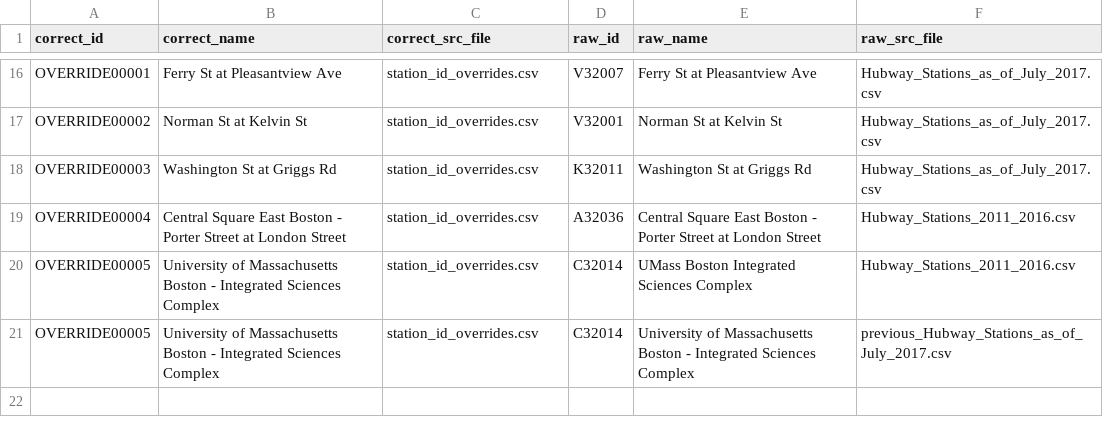
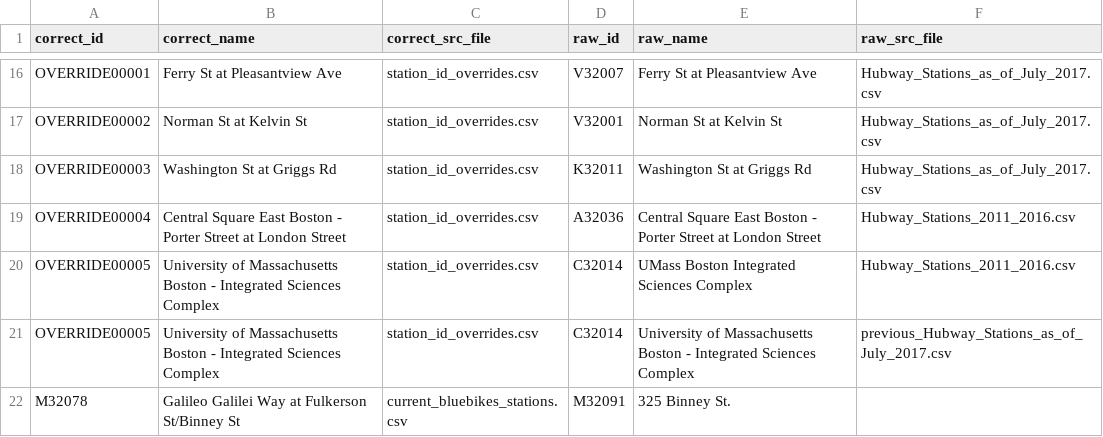
Before and after one commit to ginic/bluebikes-importer, a CSV file: src/bluebikes/stations/published/station_mapping.csv, drawn as a sheet; only a part is shown, gaps mark what is left out; the diff names each change by its address in the sheet, - before the commit and + after, or states it on an @@ line.

```diff
--- a/src/bluebikes/stations/published/station_mapping.csv
+++ b/src/bluebikes/stations/published/station_mapping.csv
+row 22: M32078 | Galileo Galilei Way at Fulkerson St/Binney St | current_bluebikes_stations.csv | M32091 | 325 Binney St.
```
Also changed, not shown: src/bluebikes/stations/published/station_id_overrides.csv, 1 other file.
